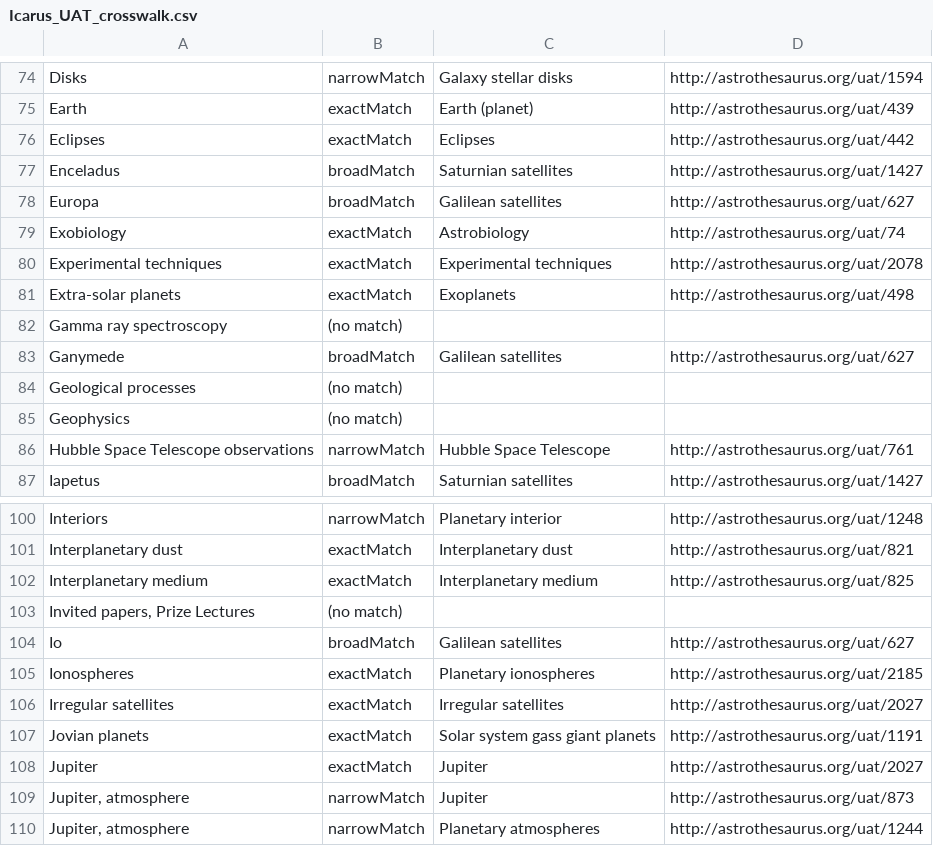
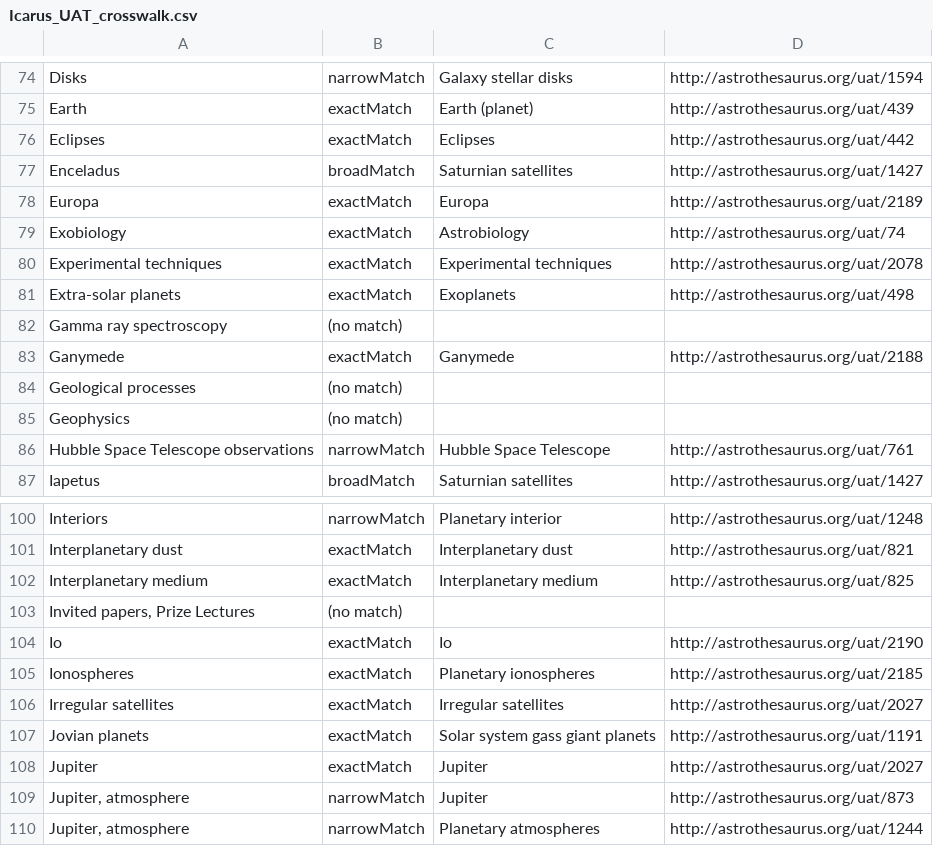
Before and after one commit to astrothesaurus/UAT, a CSV file: Metadata Crosswalks/Icarus_UAT_crosswalk.csv, drawn as a sheet; only a part is shown, gaps mark what is left out.

Commit message:
Update Icarus UAT crosswalk
Modified 3 out of the 4 Galilean satellites of Jupiter which have exact entries in the UAT... Only "Callisto" does not appear (it is listed as an alternate term for "Galilean satellites" which is surprising, it could have the same status as Io, Europa and Ganymede, as an individual narrower concept).

```diff
--- a/Metadata Crosswalks/Icarus_UAT_crosswalk.csv
+++ b/Metadata Crosswalks/Icarus_UAT_crosswalk.csv
@@ -77,3 +77,3 @@ Eclipses,exactMatch,Eclipses,http://astrothesaurus.org/uat/442,
 Enceladus,broadMatch,Saturnian satellites,http://astrothesaurus.org/uat/1427,
-Europa,broadMatch,Galilean satellites,http://astrothesaurus.org/uat/627,
+Europa,exactMatch,Europa,http://astrothesaurus.org/uat/2189,
 Exobiology,exactMatch,Astrobiology,http://astrothesaurus.org/uat/74,
@@ -82,3 +82,3 @@ Extra-solar planets,exactMatch,Exoplanets,http://astrothesaurus.org/uat/498,
 Gamma ray spectroscopy,(no match),,,
-Ganymede,broadMatch,Galilean satellites,http://astrothesaurus.org/uat/627,
+Ganymede,exactMatch,Ganymede,http://astrothesaurus.org/uat/2188,
 Geological processes,(no match),,,
@@ -103,3 +103,3 @@ Interplanetary medium,exactMatch,Interplanetary medium,http://astrothesaurus.org
 "Invited papers, Prize Lectures",(no match),,,
-Io,broadMatch,Galilean satellites,http://astrothesaurus.org/uat/627,
+Io,exactMatch,Io,http://astrothesaurus.org/uat/2190,
 Ionospheres,exactMatch,Planetary ionospheres,http://astrothesaurus.org/uat/2185,
```
